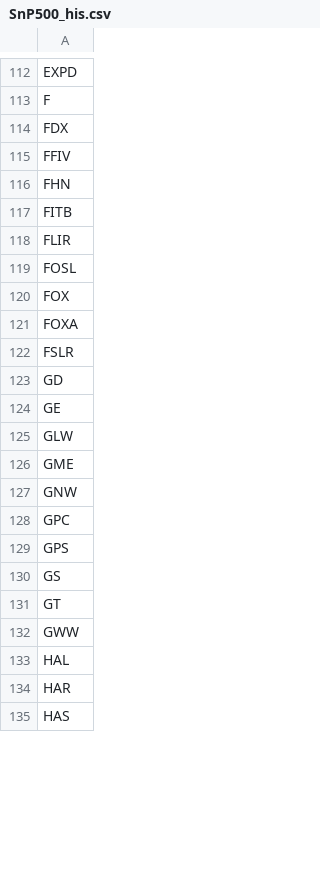
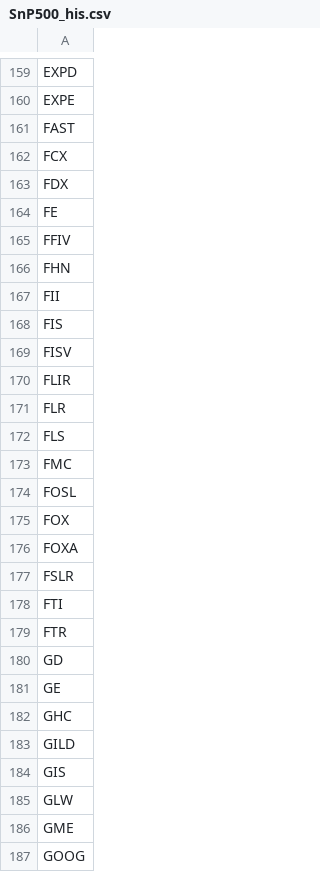
Before and after one commit to royang2012/ML_summer_proj, a CSV file: resources/SnP500_his.csv, drawn as a sheet; only a part is shown, gaps mark what is left out; the shorter side is filled out with more unchanged rows; addresses are those after the commit; the diff covers the shown part only; the diff names each change by its address in the sheet, - before the commit and + after, or states it on an @@ line.

```diff
--- a/resources/SnP500_his.csv
+++ b/resources/SnP500_his.csv
-A160: F
+A160: EXPE
+row 161: FAST
+row 162: FCX
+row 164: FE
-A167: FITB
+A167: FII
+row 168: FIS
+row 169: FISV
+row 171: FLR
+row 172: FLS
+row 173: FMC
+row 178: FTI
+row 179: FTR
+row 182: GHC
+row 183: GILD
+row 184: GIS
-A187: GNW
+A187: GOOG
```
Also changed, not shown: 131 added rows, 14 removed rows and 13 edited cells elsewhere in this file, 7 other files.
